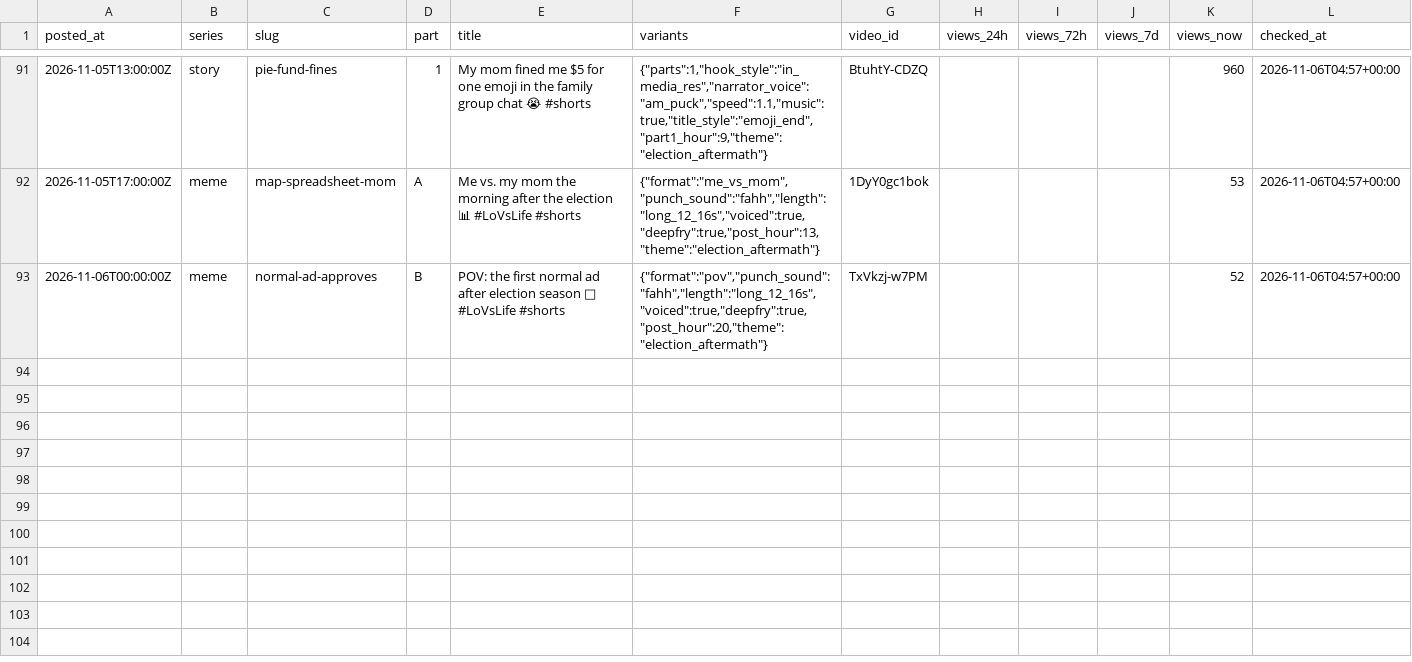
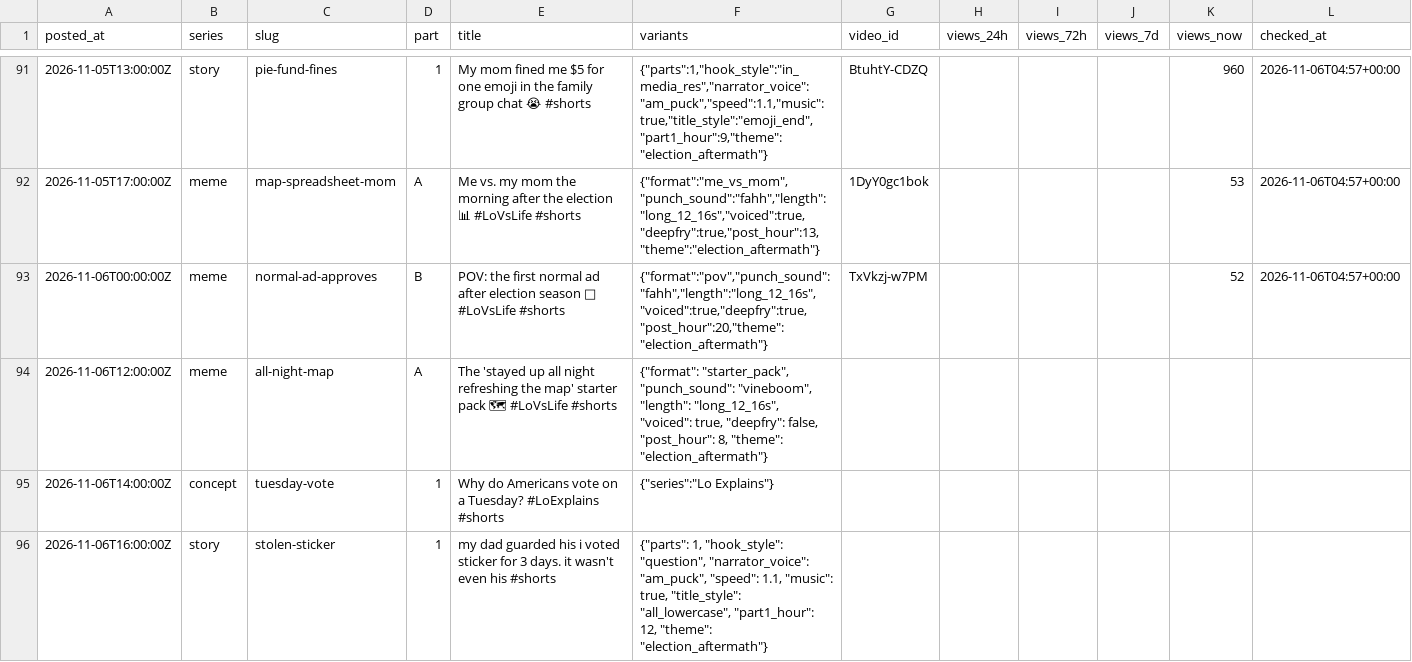
Before and after one commit to vk1311/snortlo, a CSV file: experiments/log.csv, drawn as a sheet; only a part is shown, gaps mark what is left out; the diff names each change by its address in the sheet, - before the commit and + after, or states it on an @@ line.

```diff
--- a/experiments/log.csv
+++ b/experiments/log.csv
+row 94: 2026-11-06T12:00:00Z | meme | all-night-map | A | The 'stayed up all night refreshing the map' starter pack 🗺 #LoVsLife #shorts | {"format": "starter_pack", "punch_sound": "vineboom", "length": "long_12_16s", "voiced": true, "deepfry": false, "post_hour": 8, "theme": "election_aftermath"}
+row 95: 2026-11-06T14:00:00Z | concept | tuesday-vote | 1 | Why do Americans vote on a Tuesday? #LoExplains #shorts | {"series":"Lo Explains"}
+row 96: 2026-11-06T16:00:00Z | story | stolen-sticker | 1 | my dad guarded his i voted sticker for 3 days. it wasn't even his #shorts | {"parts": 1, "hook_style": "question", "narrator_voice": "am_puck", "speed": 1.1, "music": true, "title_style": "all_lowercase", "part1_hour": 12, "theme": "election_aftermath"}
```
Also changed, not shown: 3 other files.
